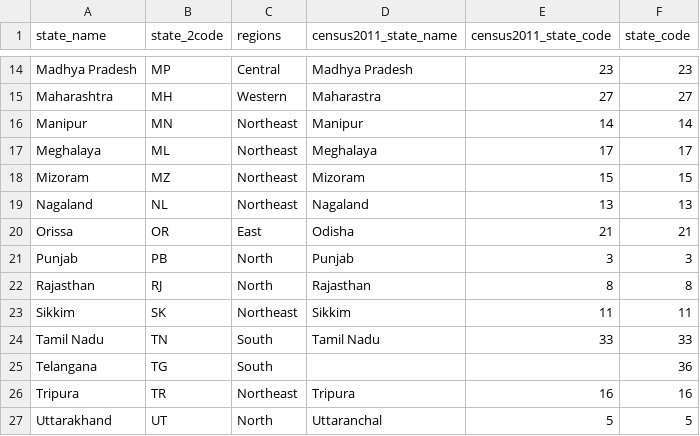
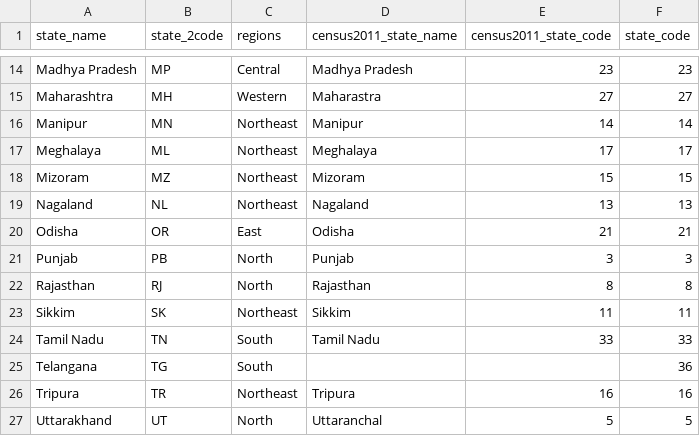
Before and after one commit to pratapvardhan/data, a CSV file: census-india/state-codes.csv, drawn as a sheet; only a part is shown, gaps mark what is left out.

Commit message:
state name Odisha

```diff
--- a/census-india/state-codes.csv
+++ b/census-india/state-codes.csv
@@ -19,3 +19,3 @@ Mizoram,MZ,Northeast,Mizoram,15,15
 Nagaland,NL,Northeast,Nagaland,13,13
-Orissa,OR,East,Odisha,21,21
+Odisha,OR,East,Odisha,21,21
 Punjab,PB,North,Punjab,3,3
```
